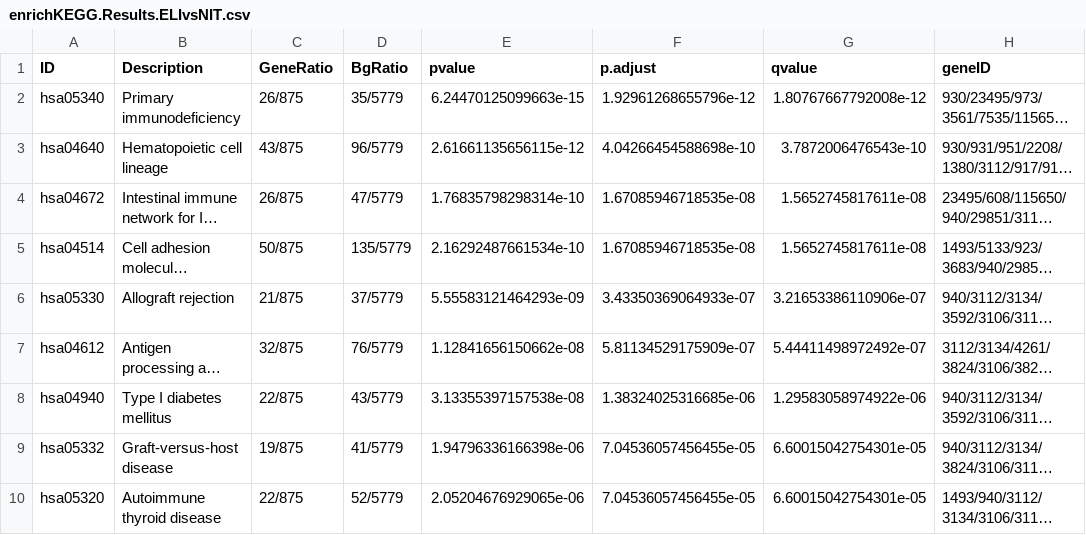
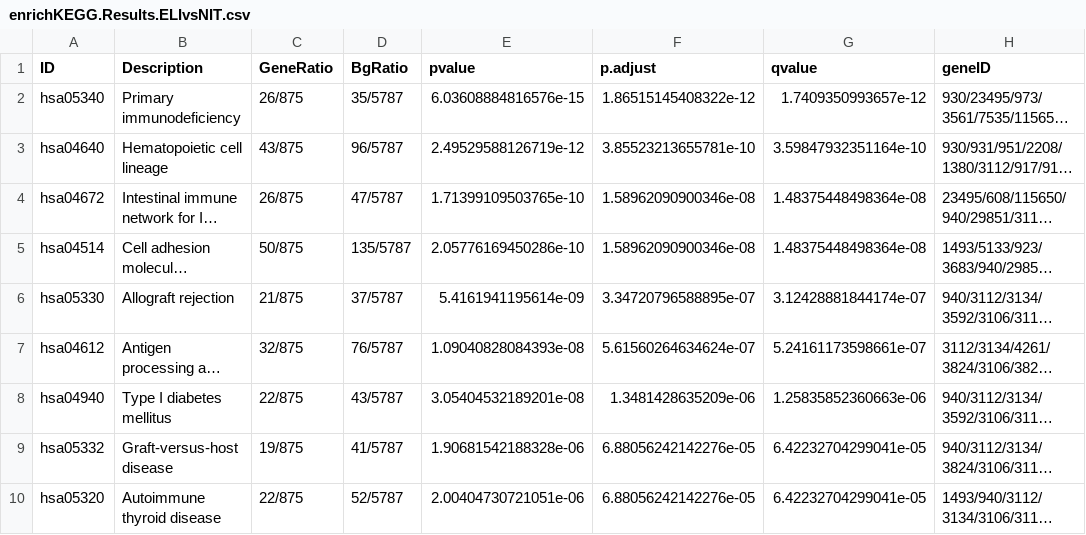
Before and after one commit to onualart/tiroides, a CSV file: results/enrichKEGG.Results.ELIvsNIT.csv, drawn as a sheet; only a part is shown; long unchanged cells end in …; the diff covers the shown part only; the diff names each change by its address in the sheet, - before the commit and + after, or states it on an @@ line.

```diff
--- a/results/enrichKEGG.Results.ELIvsNIT.csv
+++ b/results/enrichKEGG.Results.ELIvsNIT.csv
-D2 (BgRatio): 35/5779
+D2 (BgRatio): 35/5787
-E2 (pvalue): 6.24470125099663e-15
+E2 (pvalue): 6.03608884816576e-15
-F2 (p.adjust): 1.92961268655796e-12
+F2 (p.adjust): 1.86515145408322e-12
-G2 (qvalue): 1.80767667792008e-12
+G2 (qvalue): 1.7409350993657e-12
-D3 (BgRatio): 96/5779
+D3 (BgRatio): 96/5787
-E3 (pvalue): 2.61661135656115e-12
+E3 (pvalue): 2.49529588126719e-12
-F3 (p.adjust): 4.04266454588698e-10
+F3 (p.adjust): 3.85523213655781e-10
-G3 (qvalue): 3.7872006476543e-10
+G3 (qvalue): 3.59847932351164e-10
-D4 (BgRatio): 47/5779
+D4 (BgRatio): 47/5787
-E4 (pvalue): 1.76835798298314e-10
+E4 (pvalue): 1.71399109503765e-10
-F4:F5 (p.adjust): 1.67085946718535e-08
+F4:F5 (p.adjust): 1.58962090900346e-08
-G4:G5 (qvalue): 1.5652745817611e-08
+G4:G5 (qvalue): 1.48375448498364e-08
-D5 (BgRatio): 135/5779
+D5 (BgRatio): 135/5787
-E5 (pvalue): 2.16292487661534e-10
+E5 (pvalue): 2.05776169450286e-10
-D6 (BgRatio): 37/5779
+D6 (BgRatio): 37/5787
-E6 (pvalue): 5.55583121464293e-09
+E6 (pvalue): 5.4161941195614e-09
-F6 (p.adjust): 3.43350369064933e-07
+F6 (p.adjust): 3.34720796588895e-07
-G6 (qvalue): 3.21653386110906e-07
+G6 (qvalue): 3.12428881844174e-07
-D7 (BgRatio): 76/5779
+D7 (BgRatio): 76/5787
-E7 (pvalue): 1.12841656150662e-08
+E7 (pvalue): 1.09040828084393e-08
-F7 (p.adjust): 5.81134529175909e-07
+F7 (p.adjust): 5.61560264634624e-07
-G7 (qvalue): 5.44411498972492e-07
+G7 (qvalue): 5.24161173598661e-07
-D8 (BgRatio): 43/5779
+D8 (BgRatio): 43/5787
-E8 (pvalue): 3.13355397157538e-08
+E8 (pvalue): 3.05404532189201e-08
-F8 (p.adjust): 1.38324025316685e-06
+F8 (p.adjust): 1.3481428635209e-06
-G8 (qvalue): 1.29583058974922e-06
+G8 (qvalue): 1.25835852360663e-06
-D9 (BgRatio): 41/5779
+D9 (BgRatio): 41/5787
-E9 (pvalue): 1.94796336166398e-06
+E9 (pvalue): 1.90681542188328e-06
-F9:F10 (p.adjust): 7.04536057456455e-05
+F9:F10 (p.adjust): 6.88056242142276e-05
-G9:G10 (qvalue): 6.60015042754301e-05
+G9:G10 (qvalue): 6.42232704299041e-05
-D10 (BgRatio): 52/5779
+D10 (BgRatio): 52/5787
-E10 (pvalue): 2.05204676929065e-06
+E10 (pvalue): 2.00404730721051e-06
```
Also changed, not shown: 92 edited cells elsewhere in this file, results/enrichKEGG.Results.ELIvsSFI.csv, results/enrichKEGG.Results.SFIvsNIT.csv, 7 other files.
